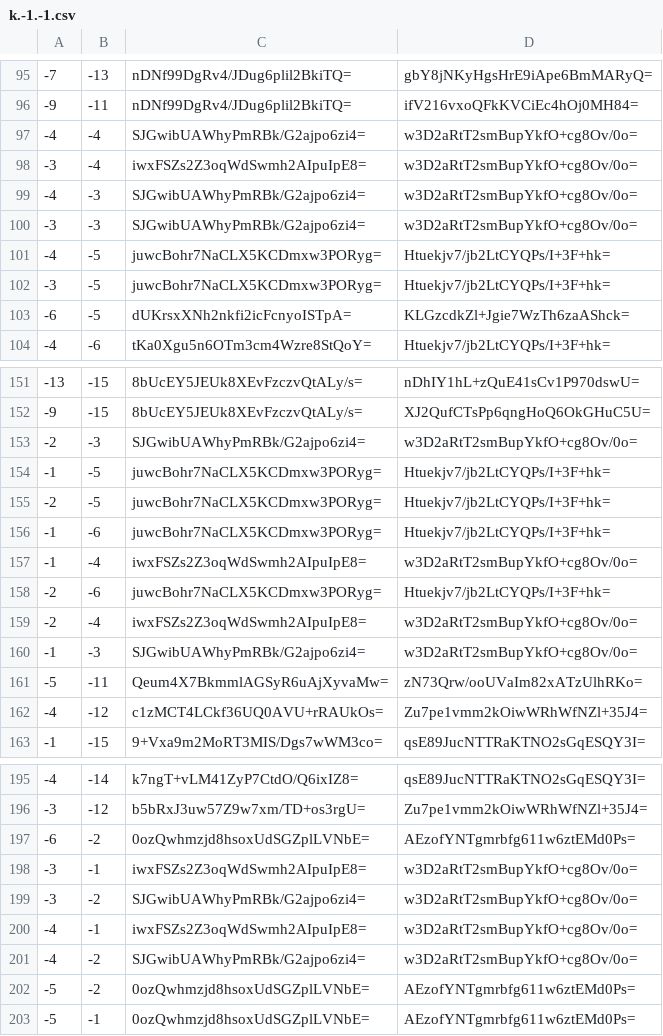
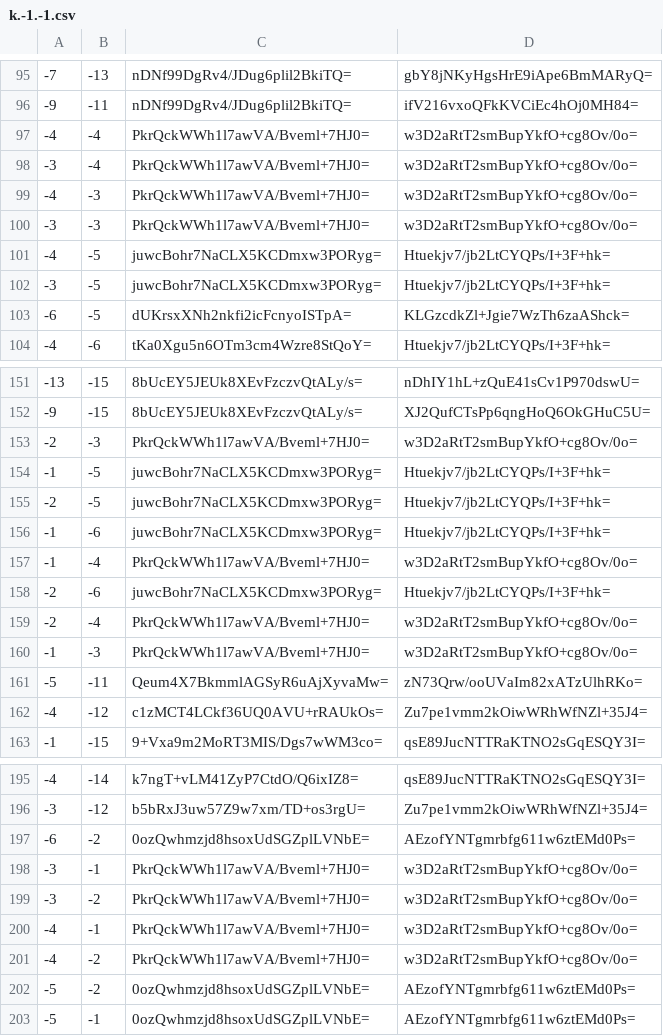
Before and after one commit to counterfitninja/chilled-nether, a CSV file: tiles/zoom.1/metadata/k.-1.-1.csv, drawn as a sheet; only a part is shown, gaps mark what is left out; the diff covers the shown part only.

```diff
--- a/tiles/zoom.1/metadata/k.-1.-1.csv
+++ b/tiles/zoom.1/metadata/k.-1.-1.csv
@@ -96,6 +96,6 @@
 -9,-11,nDNf99DgRv4/JDug6plil2BkiTQ=,ifV216vxoQFkKVCiEc4hOj0MH84=
--4,-4,SJGwibUAWhyPmRBk/G2ajpo6zi4=,w3D2aRtT2smBupYkfO+cg8Ov/0o=
--3,-4,iwxFSZs2Z3oqWdSwmh2AIpuIpE8=,w3D2aRtT2smBupYkfO+cg8Ov/0o=
--4,-3,SJGwibUAWhyPmRBk/G2ajpo6zi4=,w3D2aRtT2smBupYkfO+cg8Ov/0o=
--3,-3,SJGwibUAWhyPmRBk/G2ajpo6zi4=,w3D2aRtT2smBupYkfO+cg8Ov/0o=
+-4,-4,PkrQckWWh1l7awVA/Bveml+7HJ0=,w3D2aRtT2smBupYkfO+cg8Ov/0o=
+-3,-4,PkrQckWWh1l7awVA/Bveml+7HJ0=,w3D2aRtT2smBupYkfO+cg8Ov/0o=
+-4,-3,PkrQckWWh1l7awVA/Bveml+7HJ0=,w3D2aRtT2smBupYkfO+cg8Ov/0o=
+-3,-3,PkrQckWWh1l7awVA/Bveml+7HJ0=,w3D2aRtT2smBupYkfO+cg8Ov/0o=
 -4,-5,juwcBohr7NaCLX5KCDmxw3PORyg=,Htuekjv7/jb2LtCYQPs/I+3F+hk=
@@ -152,3 +152,3 @@
 -9,-15,8bUcEY5JEUk8XEvFzczvQtALy/s=,XJ2QufCTsPp6qngHoQ6OkGHuC5U=
--2,-3,SJGwibUAWhyPmRBk/G2ajpo6zi4=,w3D2aRtT2smBupYkfO+cg8Ov/0o=
+-2,-3,PkrQckWWh1l7awVA/Bveml+7HJ0=,w3D2aRtT2smBupYkfO+cg8Ov/0o=
 -1,-5,juwcBohr7NaCLX5KCDmxw3PORyg=,Htuekjv7/jb2LtCYQPs/I+3F+hk=
@@ -156,6 +156,6 @@
 -1,-6,juwcBohr7NaCLX5KCDmxw3PORyg=,Htuekjv7/jb2LtCYQPs/I+3F+hk=
--1,-4,iwxFSZs2Z3oqWdSwmh2AIpuIpE8=,w3D2aRtT2smBupYkfO+cg8Ov/0o=
+-1,-4,PkrQckWWh1l7awVA/Bveml+7HJ0=,w3D2aRtT2smBupYkfO+cg8Ov/0o=
 -2,-6,juwcBohr7NaCLX5KCDmxw3PORyg=,Htuekjv7/jb2LtCYQPs/I+3F+hk=
--2,-4,iwxFSZs2Z3oqWdSwmh2AIpuIpE8=,w3D2aRtT2smBupYkfO+cg8Ov/0o=
--1,-3,SJGwibUAWhyPmRBk/G2ajpo6zi4=,w3D2aRtT2smBupYkfO+cg8Ov/0o=
+-2,-4,PkrQckWWh1l7awVA/Bveml+7HJ0=,w3D2aRtT2smBupYkfO+cg8Ov/0o=
+-1,-3,PkrQckWWh1l7awVA/Bveml+7HJ0=,w3D2aRtT2smBupYkfO+cg8Ov/0o=
 -5,-11,Qeum4X7BkmmlAGSyR6uAjXyvaMw=,zN73Qrw/ooUVaIm82xATzUlhRKo=
@@ -197,6 +197,6 @@
 -6,-2,0ozQwhmzjd8hsoxUdSGZplLVNbE=,AEzofYNTgmrbfg611w6ztEMd0Ps=
--3,-1,iwxFSZs2Z3oqWdSwmh2AIpuIpE8=,w3D2aRtT2smBupYkfO+cg8Ov/0o=
--3,-2,SJGwibUAWhyPmRBk/G2ajpo6zi4=,w3D2aRtT2smBupYkfO+cg8Ov/0o=
--4,-1,iwxFSZs2Z3oqWdSwmh2AIpuIpE8=,w3D2aRtT2smBupYkfO+cg8Ov/0o=
--4,-2,SJGwibUAWhyPmRBk/G2ajpo6zi4=,w3D2aRtT2smBupYkfO+cg8Ov/0o=
+-3,-1,PkrQckWWh1l7awVA/Bveml+7HJ0=,w3D2aRtT2smBupYkfO+cg8Ov/0o=
+-3,-2,PkrQckWWh1l7awVA/Bveml+7HJ0=,w3D2aRtT2smBupYkfO+cg8Ov/0o=
+-4,-1,PkrQckWWh1l7awVA/Bveml+7HJ0=,w3D2aRtT2smBupYkfO+cg8Ov/0o=
+-4,-2,PkrQckWWh1l7awVA/Bveml+7HJ0=,w3D2aRtT2smBupYkfO+cg8Ov/0o=
 -5,-2,0ozQwhmzjd8hsoxUdSGZplLVNbE=,AEzofYNTgmrbfg611w6ztEMd0Ps=
```
Also changed, not shown: 4 edited cells elsewhere in this file, tiles/zoom.1/metadata/k.-1.0.csv, tiles/zoom.1/metadata/k.0.-1.csv, 1 other file.
